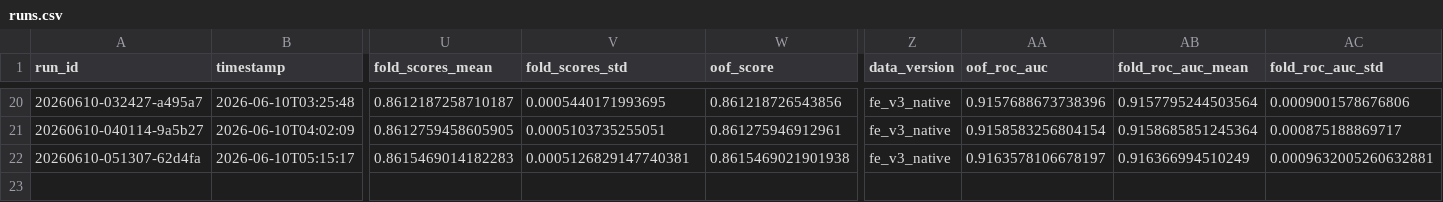
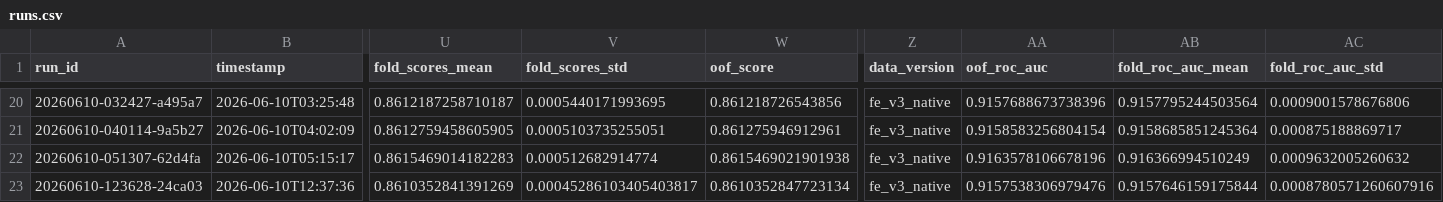
Before and after one commit to biswajit-nag/Predict-Customer-Churn, a CSV file: experiments/runs.csv, drawn as a sheet; only a part is shown, gaps mark what is left out; rows hold the shown columns only; the diff names each change by its address in the sheet, - before the commit and + after, or states it on an @@ line.

```diff
--- a/experiments/runs.csv
+++ b/experiments/runs.csv
-V22 (fold_scores_std): 0.0005126829147740381
+V22 (fold_scores_std): 0.000512682914774
-AA22 (oof_roc_auc): 0.9163578106678197
+AA22 (oof_roc_auc): 0.9163578106678196
-AC22 (fold_roc_auc_std): 0.0009632005260632881
+AC22 (fold_roc_auc_std): 0.0009632005260632
+row 23: 20260610-123628-24ca03 | 2026-06-10T12:37:36 | 0.8610352841391269 | 0.00045286103405403817 | 0.8610352847723134 | fe_v3_native | 0.9157538306979476 | 0.9157646159175844 | 0.0008780571260607916
```
Also changed, not shown: 10 other files.
